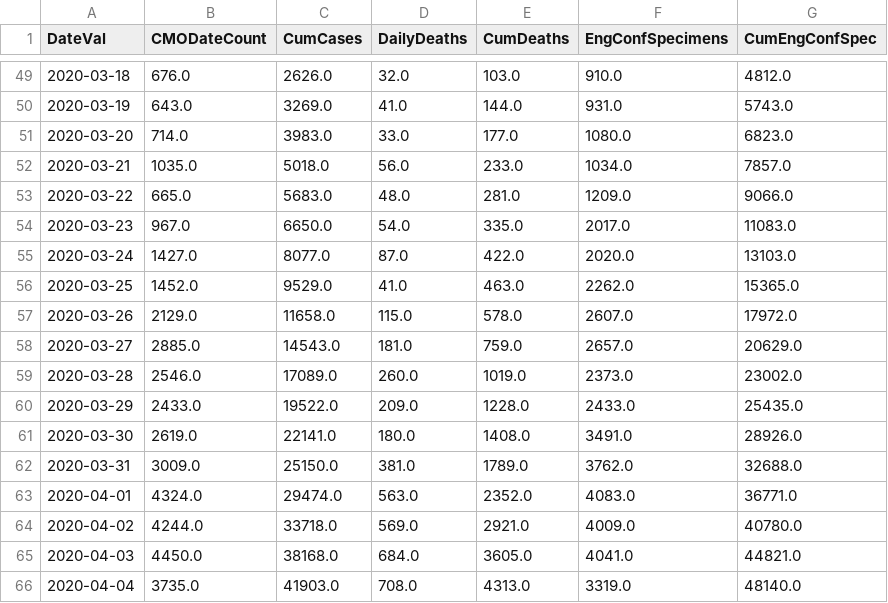
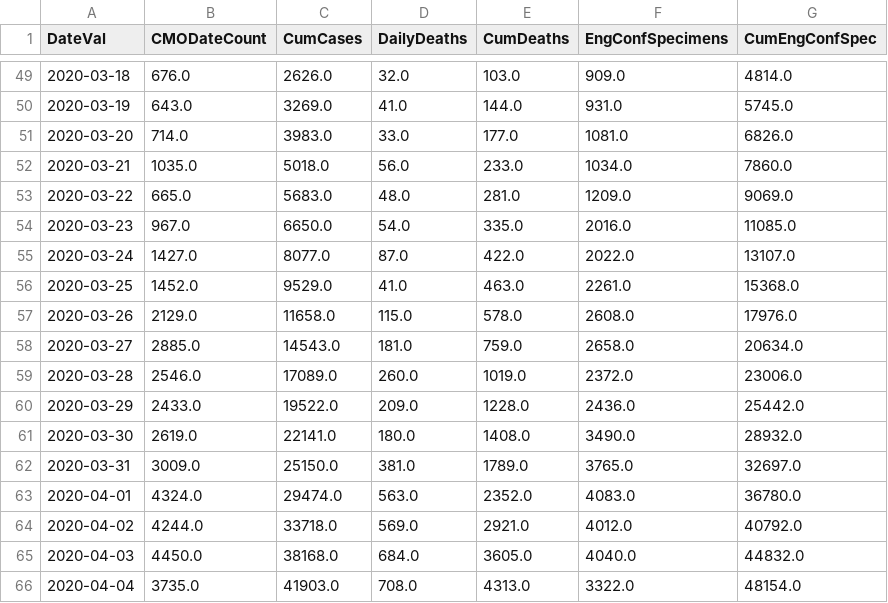
Before and after one commit to girotobial/covid-19-uk, a CSV file: data/DailyConfirmedCases.csv, drawn as a sheet; only a part is shown, gaps mark what is left out; the diff covers the shown part only.

```diff
--- a/data/DailyConfirmedCases.csv
+++ b/data/DailyConfirmedCases.csv
@@ -49,18 +49,18 @@ DateVal,CMODateCount,CumCases,DailyDeaths,CumDeaths,EngConfSpecimens,CumEngConfS
-2020-03-18,676.0,2626.0,32.0,103.0,910.0,4812.0
-2020-03-19,643.0,3269.0,41.0,144.0,931.0,5743.0
-2020-03-20,714.0,3983.0,33.0,177.0,1080.0,6823.0
-2020-03-21,1035.0,5018.0,56.0,233.0,1034.0,7857.0
-2020-03-22,665.0,5683.0,48.0,281.0,1209.0,9066.0
-2020-03-23,967.0,6650.0,54.0,335.0,2017.0,11083.0
-2020-03-24,1427.0,8077.0,87.0,422.0,2020.0,13103.0
-2020-03-25,1452.0,9529.0,41.0,463.0,2262.0,15365.0
-2020-03-26,2129.0,11658.0,115.0,578.0,2607.0,17972.0
-2020-03-27,2885.0,14543.0,181.0,759.0,2657.0,20629.0
-2020-03-28,2546.0,17089.0,260.0,1019.0,2373.0,23002.0
-2020-03-29,2433.0,19522.0,209.0,1228.0,2433.0,25435.0
-2020-03-30,2619.0,22141.0,180.0,1408.0,3491.0,28926.0
-2020-03-31,3009.0,25150.0,381.0,1789.0,3762.0,32688.0
-2020-04-01,4324.0,29474.0,563.0,2352.0,4083.0,36771.0
-2020-04-02,4244.0,33718.0,569.0,2921.0,4009.0,40780.0
-2020-04-03,4450.0,38168.0,684.0,3605.0,4041.0,44821.0
-2020-04-04,3735.0,41903.0,708.0,4313.0,3319.0,48140.0
+2020-03-18,676.0,2626.0,32.0,103.0,909.0,4814.0
+2020-03-19,643.0,3269.0,41.0,144.0,931.0,5745.0
+2020-03-20,714.0,3983.0,33.0,177.0,1081.0,6826.0
+2020-03-21,1035.0,5018.0,56.0,233.0,1034.0,7860.0
+2020-03-22,665.0,5683.0,48.0,281.0,1209.0,9069.0
+2020-03-23,967.0,6650.0,54.0,335.0,2016.0,11085.0
+2020-03-24,1427.0,8077.0,87.0,422.0,2022.0,13107.0
+2020-03-25,1452.0,9529.0,41.0,463.0,2261.0,15368.0
+2020-03-26,2129.0,11658.0,115.0,578.0,2608.0,17976.0
+2020-03-27,2885.0,14543.0,181.0,759.0,2658.0,20634.0
+2020-03-28,2546.0,17089.0,260.0,1019.0,2372.0,23006.0
+2020-03-29,2433.0,19522.0,209.0,1228.0,2436.0,25442.0
+2020-03-30,2619.0,22141.0,180.0,1408.0,3490.0,28932.0
+2020-03-31,3009.0,25150.0,381.0,1789.0,3765.0,32697.0
+2020-04-01,4324.0,29474.0,563.0,2352.0,4083.0,36780.0
+2020-04-02,4244.0,33718.0,569.0,2921.0,4012.0,40792.0
+2020-04-03,4450.0,38168.0,684.0,3605.0,4040.0,44832.0
+2020-04-04,3735.0,41903.0,708.0,4313.0,3322.0,48154.0
```
Also changed, not shown: 164 edited cells elsewhere in this file, data/DailyConfirmedCasesWithFeatures.csv, 12 other files.
